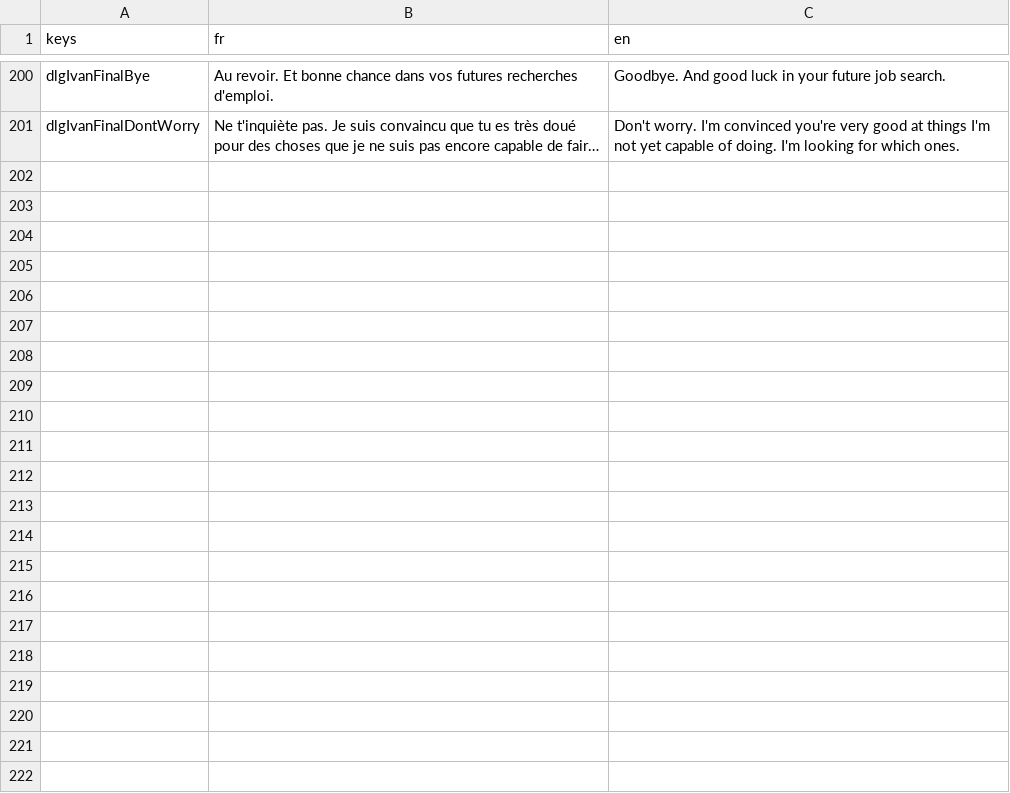
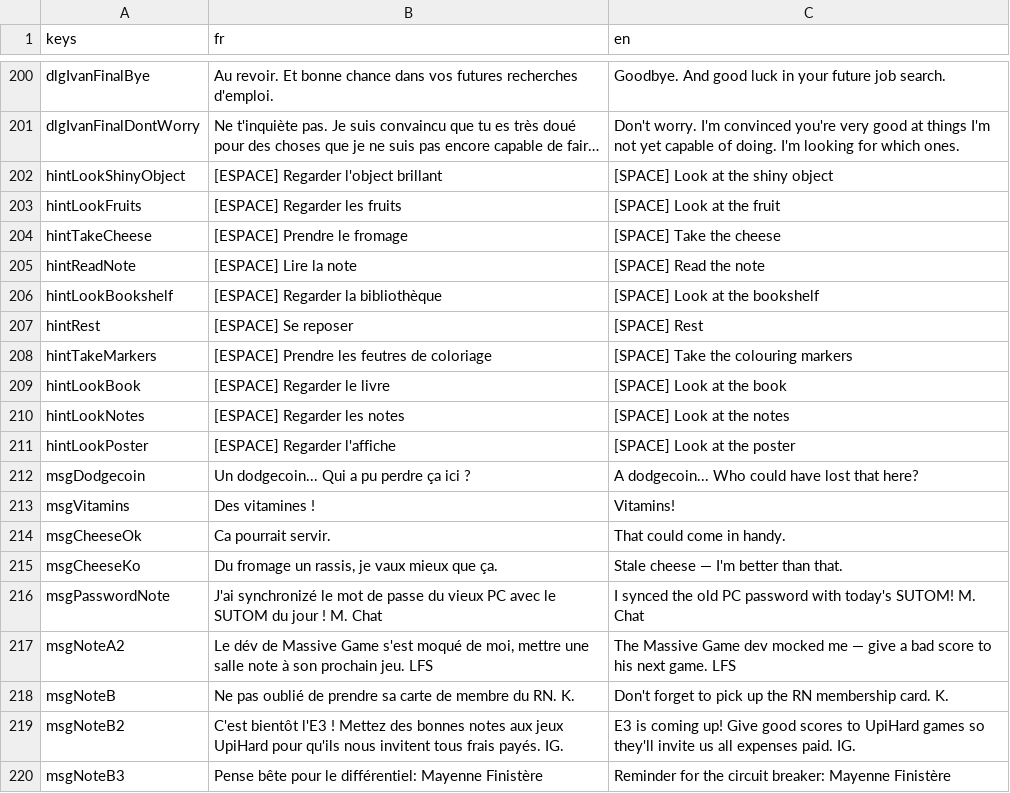
Before and after one commit to Datoh/GameJamCanardPC2026, a CSV file: i18n/translation.csv, drawn as a sheet; only a part is shown, gaps mark what is left out; long unchanged cells end in …; the diff covers the shown part only; the diff names each change by its address in the sheet, - before the commit and + after, or states it on an @@ line.

Commit message:
Add missing translations

```diff
--- a/i18n/translation.csv
+++ b/i18n/translation.csv
+row 202: hintLookShinyObject | [ESPACE] Regarder l'object brillant | [SPACE] Look at the shiny object
+row 203: hintLookFruits | [ESPACE] Regarder les fruits | [SPACE] Look at the fruit
+row 204: hintTakeCheese | [ESPACE] Prendre le fromage | [SPACE] Take the cheese
+row 205: hintReadNote | [ESPACE] Lire la note | [SPACE] Read the note
+row 206: hintLookBookshelf | [ESPACE] Regarder la bibliothèque | [SPACE] Look at the bookshelf
+row 207: hintRest | [ESPACE] Se reposer | [SPACE] Rest
+row 208: hintTakeMarkers | [ESPACE] Prendre les feutres de coloriage | [SPACE] Take the colouring markers
+row 209: hintLookBook | [ESPACE] Regarder le livre | [SPACE] Look at the book
+row 210: hintLookNotes | [ESPACE] Regarder les notes | [SPACE] Look at the notes
+row 211: hintLookPoster | [ESPACE] Regarder l'affiche | [SPACE] Look at the poster
+row 212: msgDodgecoin | Un dodgecoin... Qui a pu perdre ça ici ? | A dodgecoin... Who could have lost that here?
+row 213: msgVitamins | Des vitamines ! | Vitamins!
+row 214: msgCheeseOk | Ca pourrait servir. | That could come in handy.
+row 215: msgCheeseKo | Du fromage un rassis, je vaux mieux que ça. | Stale cheese — I'm better than that.
+row 216: msgPasswordNote | J'ai synchronizé le mot de passe du vieux PC avec le SUTOM du jour ! M. Chat | I synced the old PC password with today's SUTOM! M. Chat
+row 217: msgNoteA2 | Le dév de Massive Game s'est moqué de moi, mettre une salle note à son prochain jeu. LFS | The Massive Game dev mocked me — give a bad score to his next game. LFS
+row 218: msgNoteB | Ne pas oublié de prendre sa carte de membre du RN. K. | Don't forget to pick up the RN membership card. K.
+row 219: msgNoteB2 | C'est bientôt l'E3 ! Mettez des bonnes notes aux jeux UpiHard pour qu'ils nous invitent tous frais payés. IG. | E3 is coming up! Give good scores to UpiHard games so they'll invite us all expenses paid. IG.
+row 220: msgNoteB3 | Pense bête pour le différentiel: Mayenne Finistère | Reminder for the circuit breaker: Mayenne Finistère
```
Also changed, not shown: 19 added rows elsewhere in this file, 3 other files.
